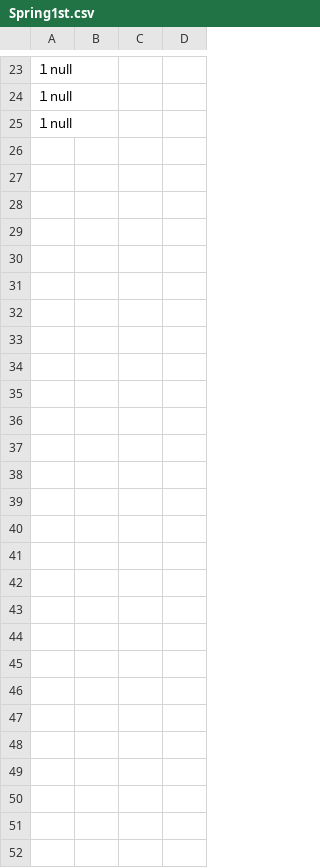
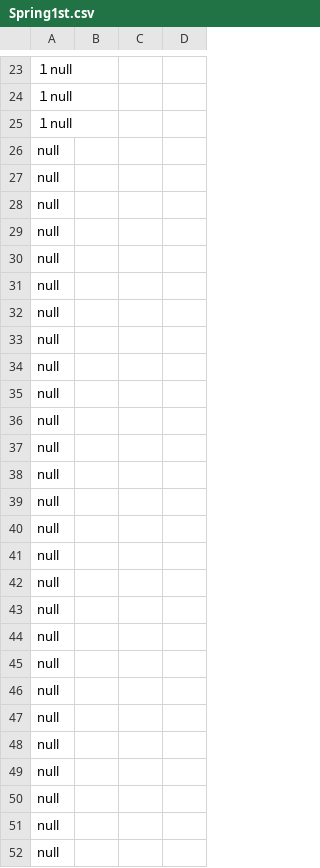
Before and after one commit to WatanabeYuika/Group10, a CSV file: Spring1st.csv, drawn as a sheet; only a part is shown, gaps mark what is left out; the diff covers the shown part only.

```diff
--- a/Spring1st.csv
+++ b/Spring1st.csv
@@ -25 +25,28 @@
 １null,
+null,
+null,
+null,
+null,
+null,
+null,
+null,
+null,
+null,
+null,
+null,
+null,
+null,
+null,
+null,
+null,
+null,
+null,
+null,
+null,
+null,
+null,
+null,
+null,
+null,
+null,
+null,
```
Also changed, not shown: 1 added row and 1 removed row elsewhere in this file, 6 other files.
